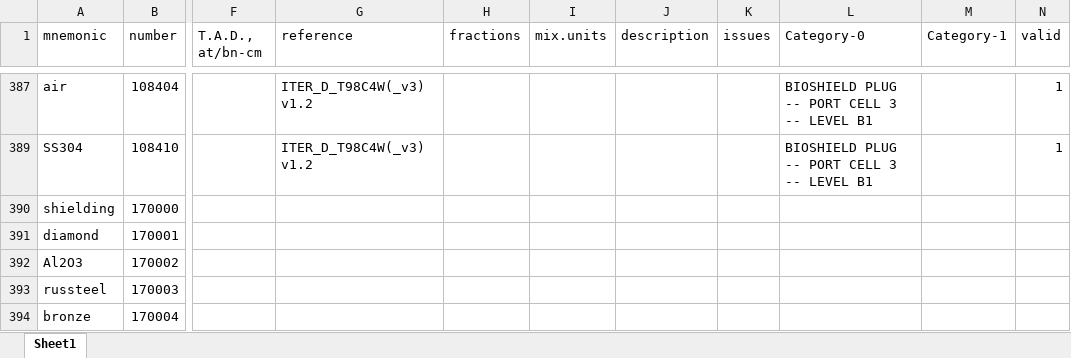
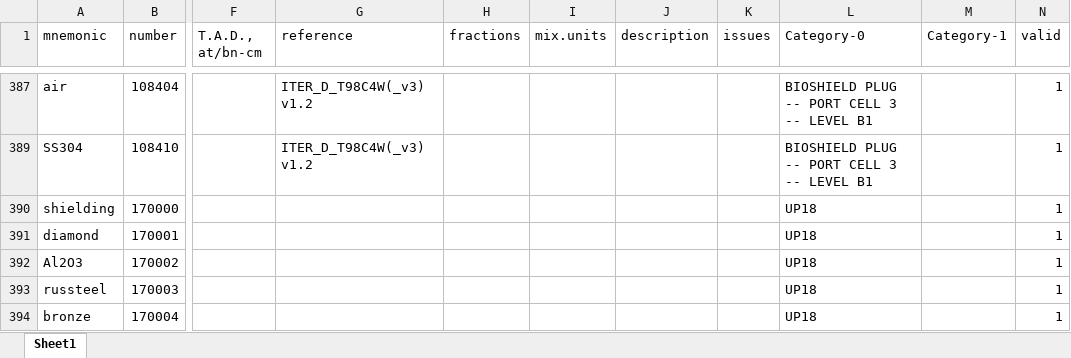
Before and after one commit to MC-kit/map-stp, an Excel workbook: src/mapstp/data/default-material-index.xlsx, sheet Sheet1, drawn as a sheet; only a part is shown, gaps mark what is left out; values as stored, in another font and other column widths than the file's, no borders; charts and pictures not drawn; the diff covers the shown part only; the diff names each change by its address in the sheet, - before the commit and + after, or states it on an @@ line.

```diff
--- a/src/mapstp/data/default-material-index.xlsx (sheet Sheet1)
+++ b/src/mapstp/data/default-material-index.xlsx (sheet Sheet1)
-L390:L394 (Category-0): (empty)
+L390:L394 (Category-0): UP18
-N390:N394 (valid): (empty)
+N390:N394 (valid): 1
```
Also changed, not shown: 1 added row, 2 removed rows, 9 edited cells and cell formats elsewhere in this sheet, hidden cells.
